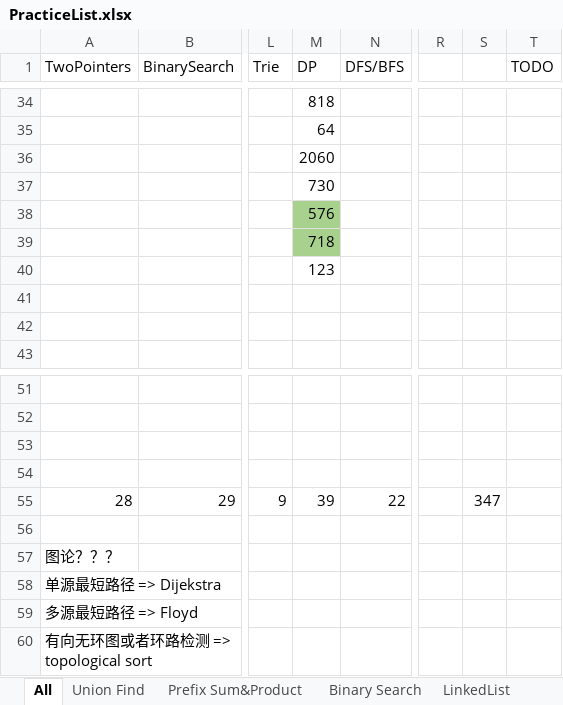
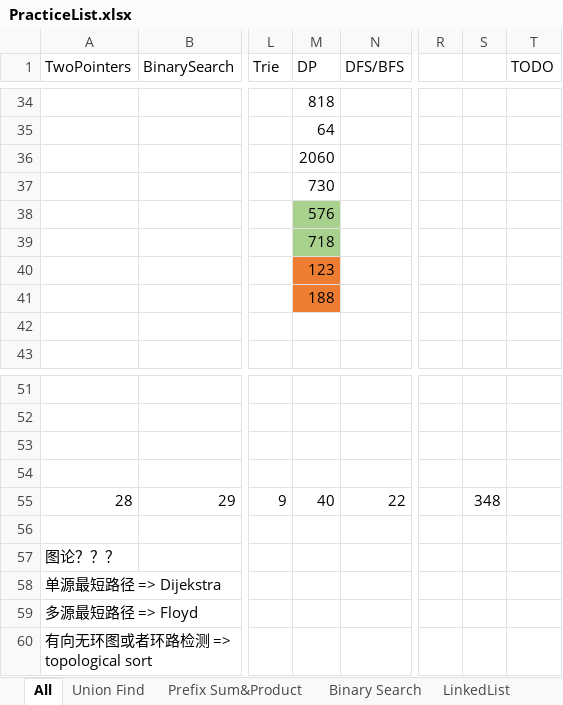
Before and after one commit to LiXieLabs/codingpractice, an Excel workbook: PracticeList.xlsx, sheet All, drawn as a sheet; only a part is shown, gaps mark what is left out; values as stored, in another font and other column widths than the file's, no borders; the diff names each change by its address in the sheet, - before the commit and + after, or states it on an @@ line.

```diff
--- a/PracticeList.xlsx (sheet All)
+++ b/PracticeList.xlsx (sheet All)
-M40:M41 fill: none
+M40:M41 fill: #ED7D31
-M41 (DP): (empty)
+M41 (DP): 188
-M55 (DP): 39
+M55 (DP): 40
-S55: 347
+S55: 348
```
Also changed, not shown: sheet DP, 1 other file.
